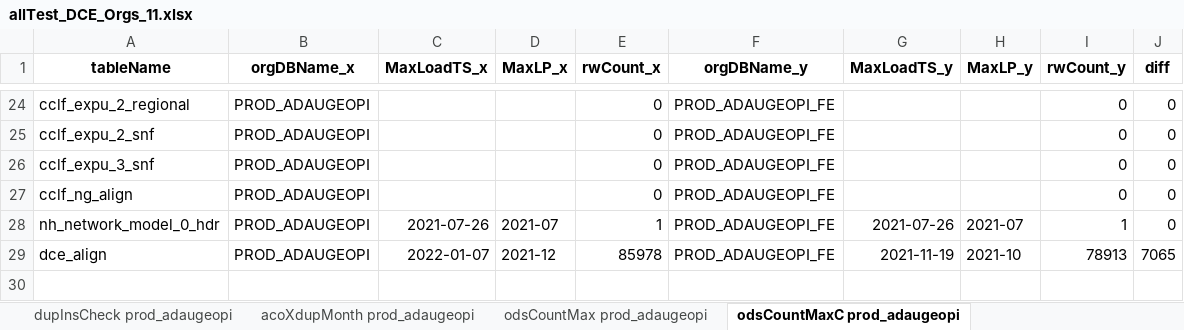
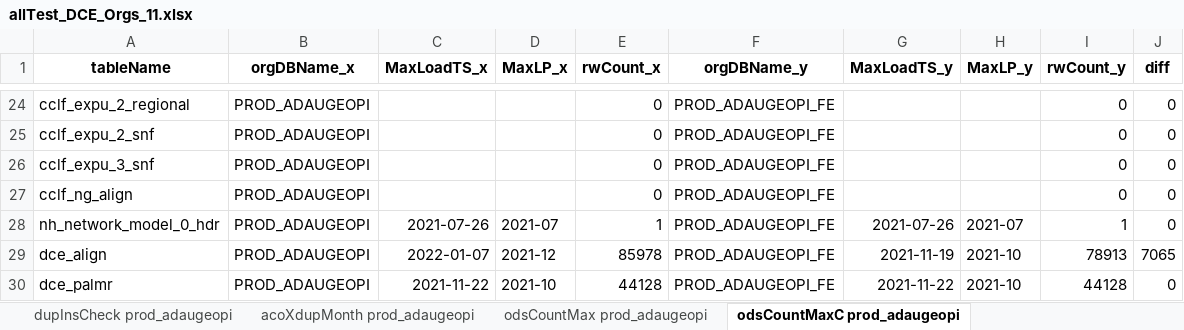
Before and after one commit to mikeoconnor-cj/pythonWrk, an Excel workbook: allTest_DCE_Orgs_11.xlsx, sheet odsCountMaxC prod_adaugeopi, drawn as a sheet; only a part is shown, gaps mark what is left out; values as stored, in another font and other column widths than the file's, no borders; the diff names each change by its address in the sheet, - before the commit and + after, or states it on an @@ line.

```diff
--- a/allTest_DCE_Orgs_11.xlsx (sheet odsCountMaxC prod_adaugeopi)
+++ b/allTest_DCE_Orgs_11.xlsx (sheet odsCountMaxC prod_adaugeopi)
+row 30: dce_palmr | PROD_ADAUGEOPI | 2021-11-22 | 2021-10 | 44128 | PROD_ADAUGEOPI_FE | 2021-11-22 | 2021-10 | 44128 | 0
```
Also changed, not shown: sheet odsCountMaxC prod_ilumedpi, sheet odsCountMax prod_ilumedpi, sheet odsCountMax prod_adaugeopi, sheet dupODSchk prod_adaugeopi, sheet dupODSchk prod_ilumedpi.
